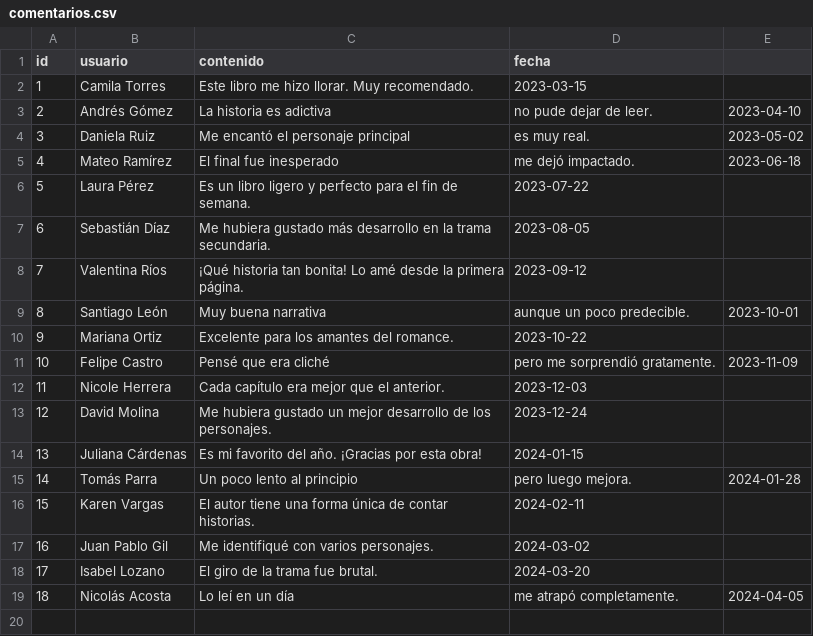
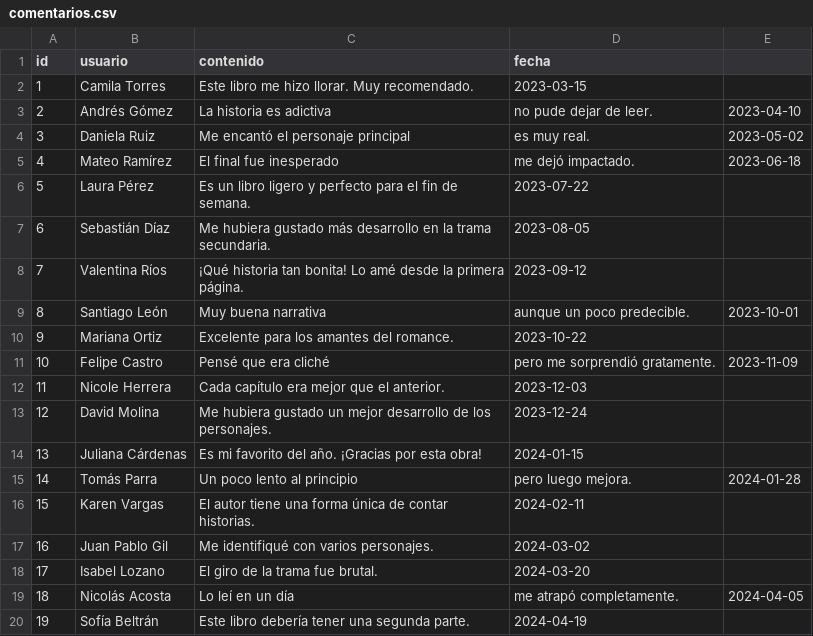
Before and after one commit to SahiraMR/Proyecto_Desarrollo_Software, a CSV file: data/comentarios.csv, drawn as a sheet; the diff names each change by its address in the sheet, - before the commit and + after, or states it on an @@ line.

Commit message:
coment 19

```diff
--- a/data/comentarios.csv
+++ b/data/comentarios.csv
+row 20: 19 | Sofía Beltrán | Este libro debería tener una segunda parte. | 2024-04-19
```
